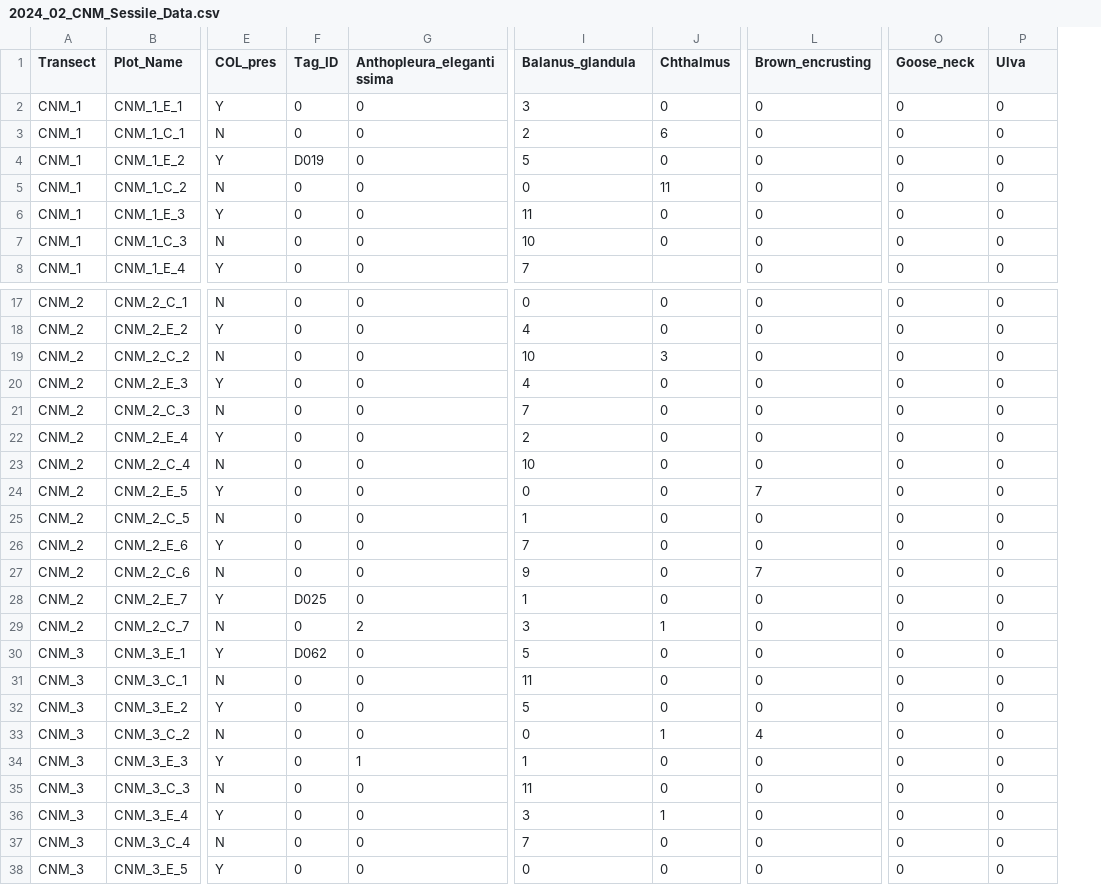
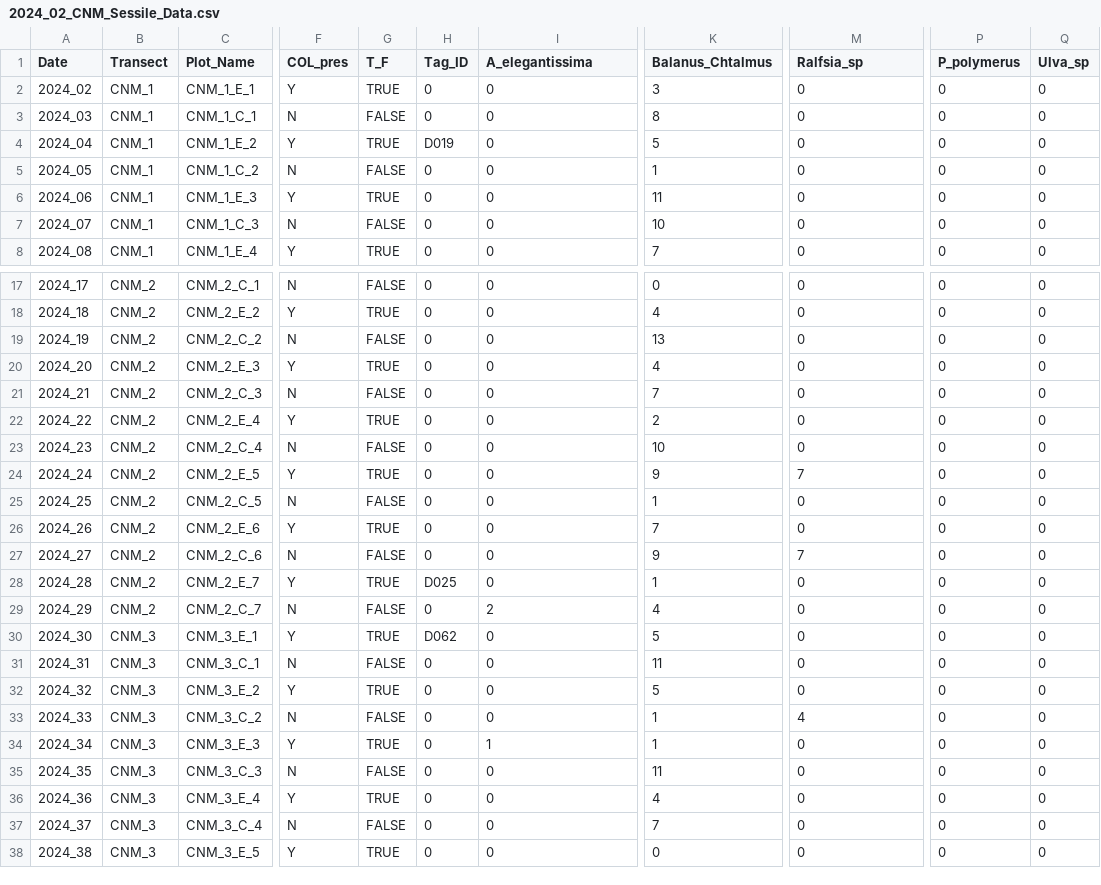
Before and after one commit to cfajardo7/CSUN_THESIS, a CSV file: Data/2024_02_CNM_Sessile_Data.csv, drawn as a sheet; only a part is shown, gaps mark what is left out; removed rows and columns are numbered as before the commit, all else as after; the diff covers the shown part only; the diff names each change by its address in the sheet, - before the commit and + after, or states it on an @@ line.

```diff
--- a/Data/2024_02_CNM_Sessile_Data.csv
+++ b/Data/2024_02_CNM_Sessile_Data.csv
+column A (Date), rows 2-8: 2024_02 | 2024_03 | 2024_04 | 2024_05 | 2024_06 | 2024_07 | 2024_08; rows 17-38: 2024_17 | 2024_18 | 2024_19 | 2024_20 | 2024_21 | 2024_22 | 2024_23 | 2024_24 | 2024_25 | 2024_26 | 2024_27 | 2024_28 | 2024_29 | 2024_30 | 2024_31 | 2024_32 | 2024_33 | 2024_34 | 2024_35 | 2024_36 | 2024_37 | 2024_38
+column G (T_F), rows 2-8: TRUE | FALSE | TRUE | FALSE | TRUE | FALSE | TRUE; rows 17-38: FALSE | TRUE | FALSE | TRUE | FALSE | TRUE | FALSE | TRUE | FALSE | TRUE | FALSE | TRUE | FALSE | TRUE | FALSE | TRUE | FALSE | TRUE | FALSE | TRUE | FALSE | TRUE
-column J (Chthalmus), rows 2-7: 0 | 6 | 0 | 11 | 0 | 0; rows 17-38: 0 | 0 | 3 | 0 | 0 | 0 | 0 | 0 | 0 | 0 | 0 | 0 | 1 | 0 | 0 | 0 | 1 | 0 | 0 | 1 | 0 | 0
-I1: Anthopleura_elegantissima
+I1: A_elegantissima
-K1: Balanus_glandula
+K1: Balanus_Chtalmus
-M1: Brown_encrusting
+M1: Ralfsia_sp
-P1: Goose_neck
+P1: P_polymerus
-Q1: Ulva
+Q1: Ulva_sp
-K3 (Balanus_Chtalmus): 2
+K3 (Balanus_Chtalmus): 8
-K5 (Balanus_Chtalmus): 0
+K5 (Balanus_Chtalmus): 1
-K19 (Balanus_Chtalmus): 10
+K19 (Balanus_Chtalmus): 13
-K24 (Balanus_Chtalmus): 0
+K24 (Balanus_Chtalmus): 9
-K29 (Balanus_Chtalmus): 3
+K29 (Balanus_Chtalmus): 4
-K33 (Balanus_Chtalmus): 0
+K33 (Balanus_Chtalmus): 1
-K36 (Balanus_Chtalmus): 3
+K36 (Balanus_Chtalmus): 4
```
Also changed, not shown: 7 edited cells elsewhere in this file, Data/2024_02_CNM_Mobile_Data.csv, 5 other files.
